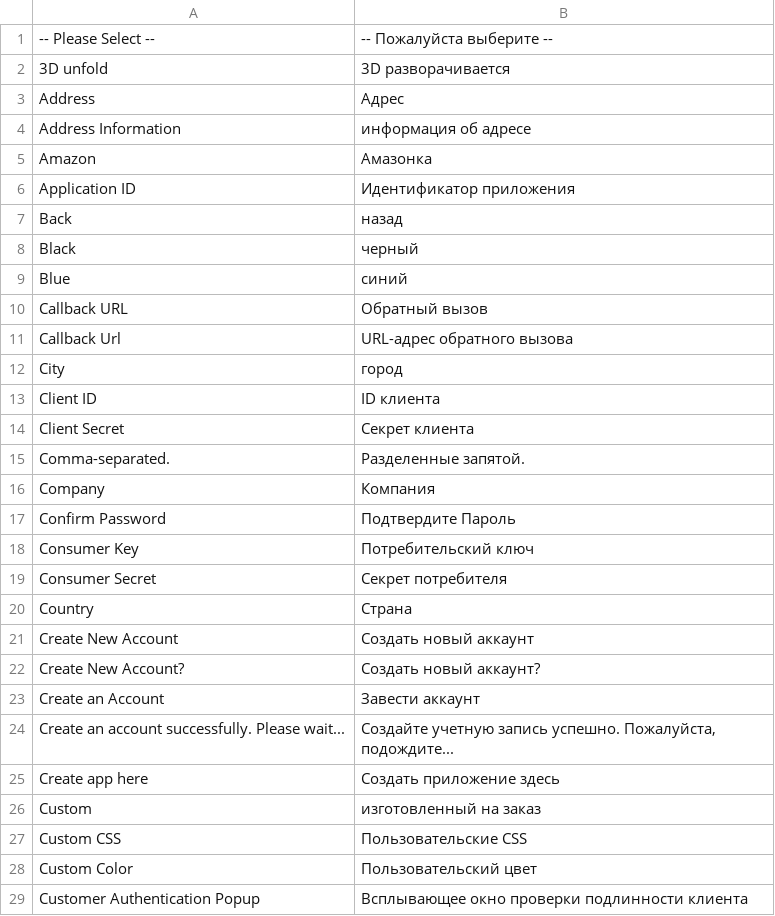
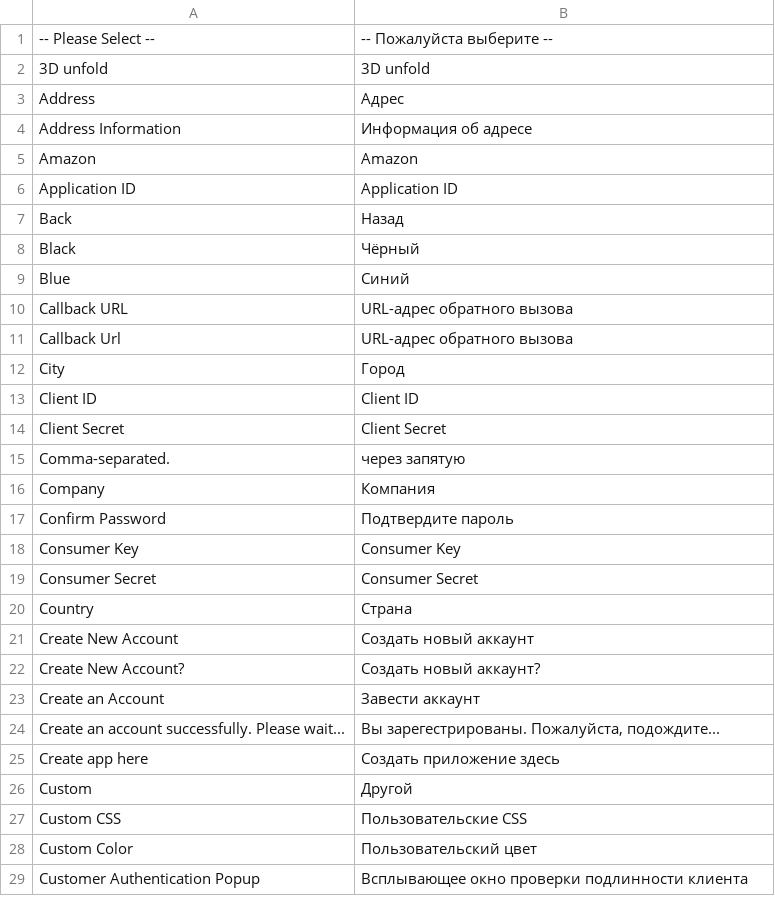
Before and after one commit to mageplaza/magento-2-social-login, a CSV file: i18n/ru_RU.csv, drawn as a sheet; only a part is shown; the diff covers the shown part only.

Commit message:
Fix russian translation

```diff
--- a/i18n/ru_RU.csv
+++ b/i18n/ru_RU.csv
@@ -1,20 +1,20 @@
 "-- Please Select --","-- Пожалуйста выберите --"
-"3D unfold","3D разворачивается"
+"3D unfold","3D unfold"
 "Address","Адрес"
-"Address Information","информация об адресе"
-"Amazon","Амазонка"
-"Application ID","Идентификатор приложения"
-"Back","назад"
-"Black","черный"
-"Blue","синий"
-"Callback URL","Обратный вызов"
+"Address Information","Информация об адресе"
+"Amazon","Amazon"
+"Application ID","Application ID"
+"Back","Назад"
+"Black","Чёрный"
+"Blue","Синий"
+"Callback URL","URL-адрес обратного вызова"
 "Callback Url","URL-адрес обратного вызова"
-"City","город"
-"Client ID","ID клиента"
-"Client Secret","Секрет клиента"
-"Comma-separated.","Разделенные запятой."
+"City","Город"
+"Client ID","Client ID"
+"Client Secret","Client Secret"
+"Comma-separated.","через запятую"
 "Company","Компания"
-"Confirm Password","Подтвердите Пароль"
-"Consumer Key","Потребительский ключ"
-"Consumer Secret","Секрет потребителя"
+"Confirm Password","Подтвердите пароль"
+"Consumer Key","Consumer Key"
+"Consumer Secret","Consumer Secret"
 "Country","Страна"
@@ -23,5 +23,5 @@
 "Create an Account","Завести аккаунт"
-"Create an account successfully. Please wait...","Создайте учетную запись успешно. Пожалуйста, подождите..."
+"Create an account successfully. Please wait...","Вы зарегестрированы. Пожалуйста, подождите..."
 "Create app here","Создать приложение здесь"
-"Custom","изготовленный на заказ"
+"Custom","Другой"
 "Custom CSS","Пользовательские CSS"
```
Also changed, not shown: 4 added rows and 26 edited cells elsewhere in this file.
